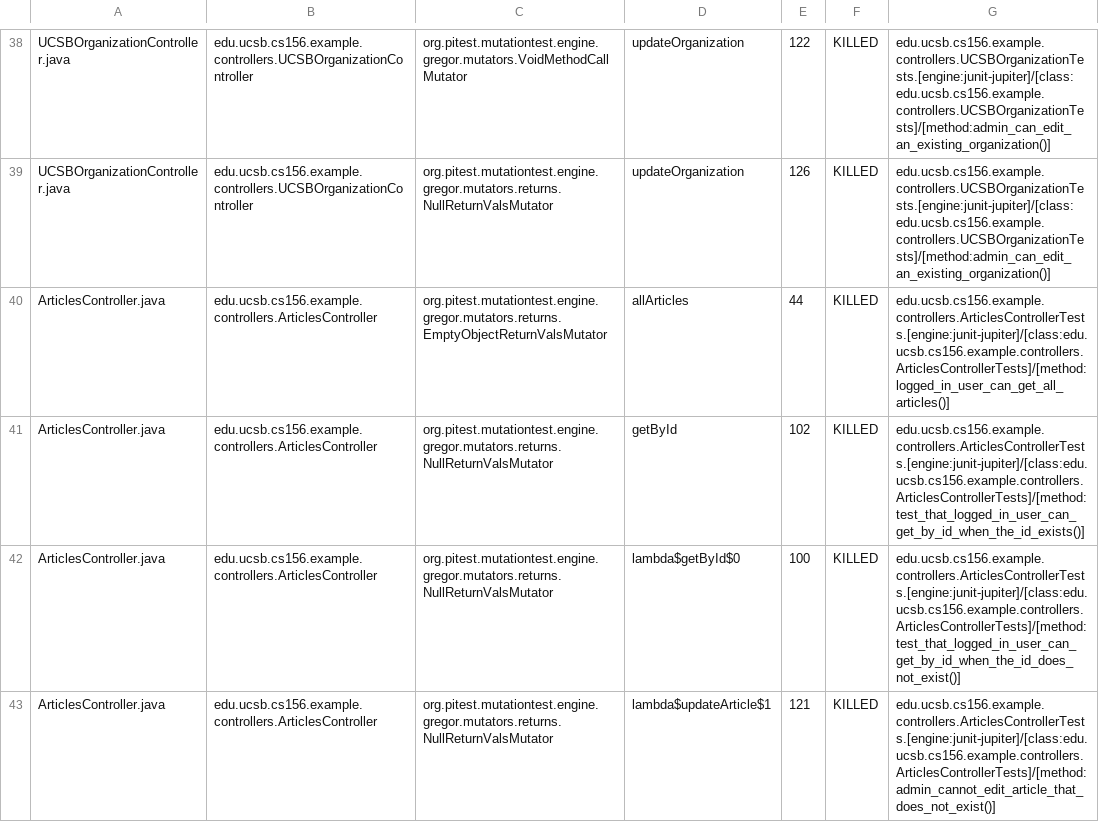
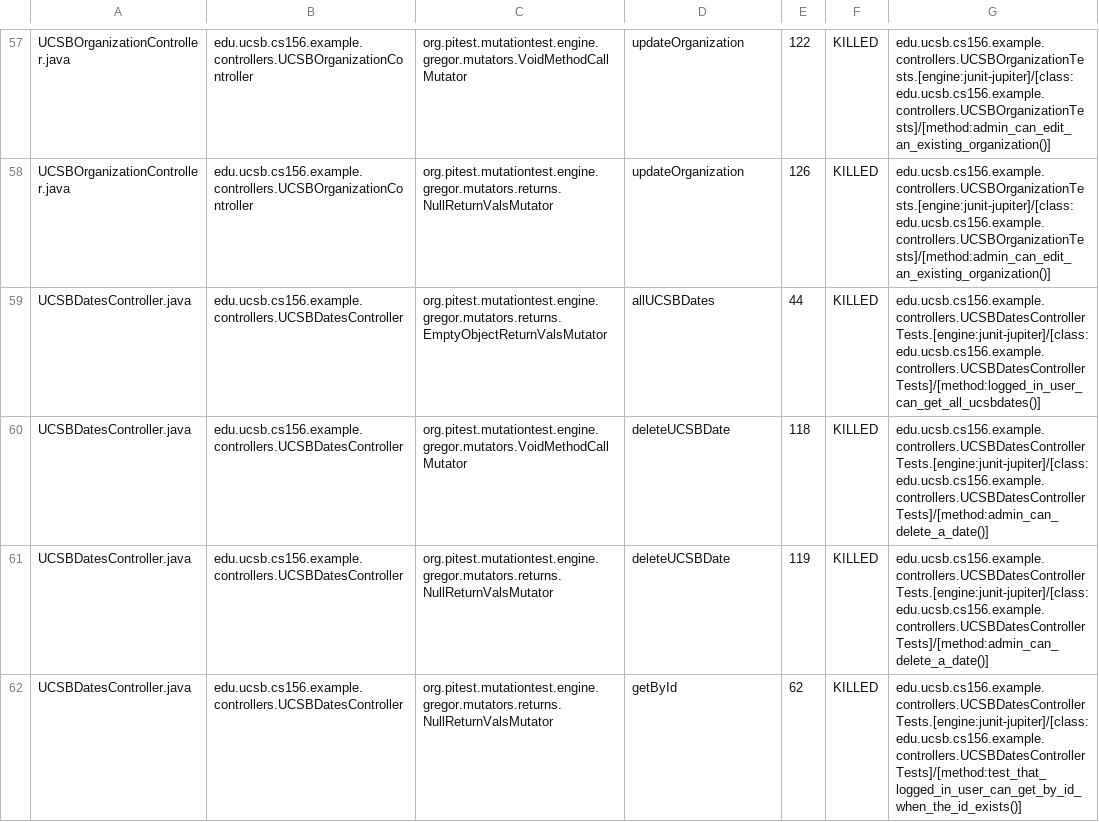
Before and after one commit to ucsb-cs156-f25/team01-f25-12, a CSV file: pitest/mutations.csv, drawn as a sheet; only a part is shown, gaps mark what is left out; the shorter side is filled out with more unchanged rows; the diff covers the shown part only.

Commit message:
Deploying to gh-pages from @ ucsb-cs156-f25/team01-f25-12@ccb1ef6117bd98077d03c53e15032ee4ae07e7fe 🚀

```diff
--- a/pitest/mutations.csv
+++ b/pitest/mutations.csv
@@ -39,5 +58 @@ UCSBOrganizationController.java,edu.ucsb.cs156.example.controllers.UCSBOrganizat
 UCSBOrganizationController.java,edu.ucsb.cs156.example.controllers.UCSBOrganizationController,org.pitest.mutationtest.engine.gregor.mutators.returns.NullReturnValsMutator,updateOrganization,126,KILLED,edu.ucsb.cs156.example.controllers.UCSBOrganizationTests.[engine:junit-jupiter]/[class:edu.ucsb.cs156.example.controllers.UCSBOrganizationTests]/[method:admin_can_edit_an_existing_organization()]
-ArticlesController.java,edu.ucsb.cs156.example.controllers.ArticlesController,org.pitest.mutationtest.engine.gregor.mutators.returns.EmptyObjectReturnValsMutator,allArticles,44,KILLED,edu.ucsb.cs156.example.controllers.ArticlesControllerTests.[engine:junit-jupiter]/[class:edu.ucsb.cs156.example.controllers.ArticlesControllerTests]/[method:logged_in_user_can_get_all_articles()]
-ArticlesController.java,edu.ucsb.cs156.example.controllers.ArticlesController,org.pitest.mutationtest.engine.gregor.mutators.returns.NullReturnValsMutator,getById,102,KILLED,edu.ucsb.cs156.example.controllers.ArticlesControllerTests.[engine:junit-jupiter]/[class:edu.ucsb.cs156.example.controllers.ArticlesControllerTests]/[method:test_that_logged_in_user_can_get_by_id_when_the_id_exists()]
-ArticlesController.java,edu.ucsb.cs156.example.controllers.ArticlesController,org.pitest.mutationtest.engine.gregor.mutators.returns.NullReturnValsMutator,lambda$getById$0,100,KILLED,edu.ucsb.cs156.example.controllers.ArticlesControllerTests.[engine:junit-jupiter]/[class:edu.ucsb.cs156.example.controllers.ArticlesControllerTests]/[method:test_that_logged_in_user_can_get_by_id_when_the_id_does_not_exist()]
-ArticlesController.java,edu.ucsb.cs156.example.controllers.ArticlesController,org.pitest.mutationtest.engine.gregor.mutators.returns.NullReturnValsMutator,lambda$updateArticle$1,121,KILLED,edu.ucsb.cs156.example.controllers.ArticlesControllerTests.[engine:junit-jupiter]/[class:edu.ucsb.cs156.example.controllers.ArticlesControllerTests]/[method:admin_cannot_edit_article_that_does_not_exist()]
```
Also changed, not shown: 11 added rows, 4 removed rows, 8 moved rows and 8 edited cells elsewhere in this file, 23 other files.
